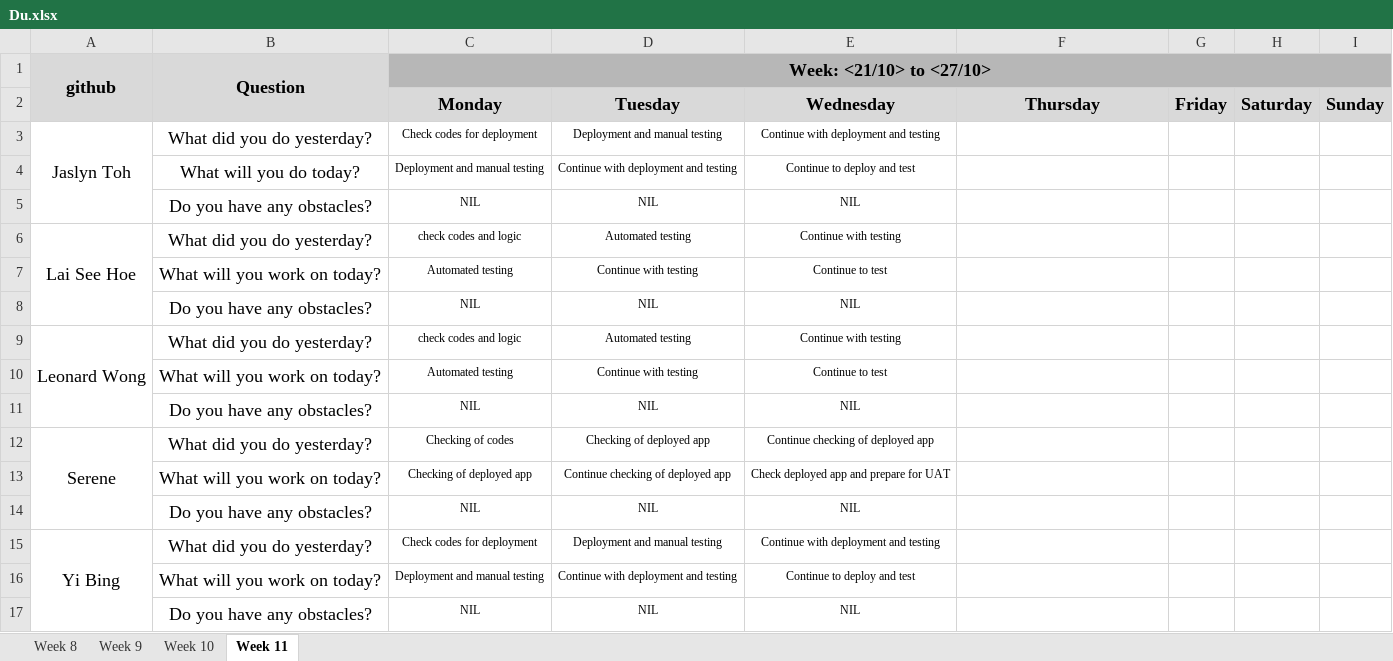
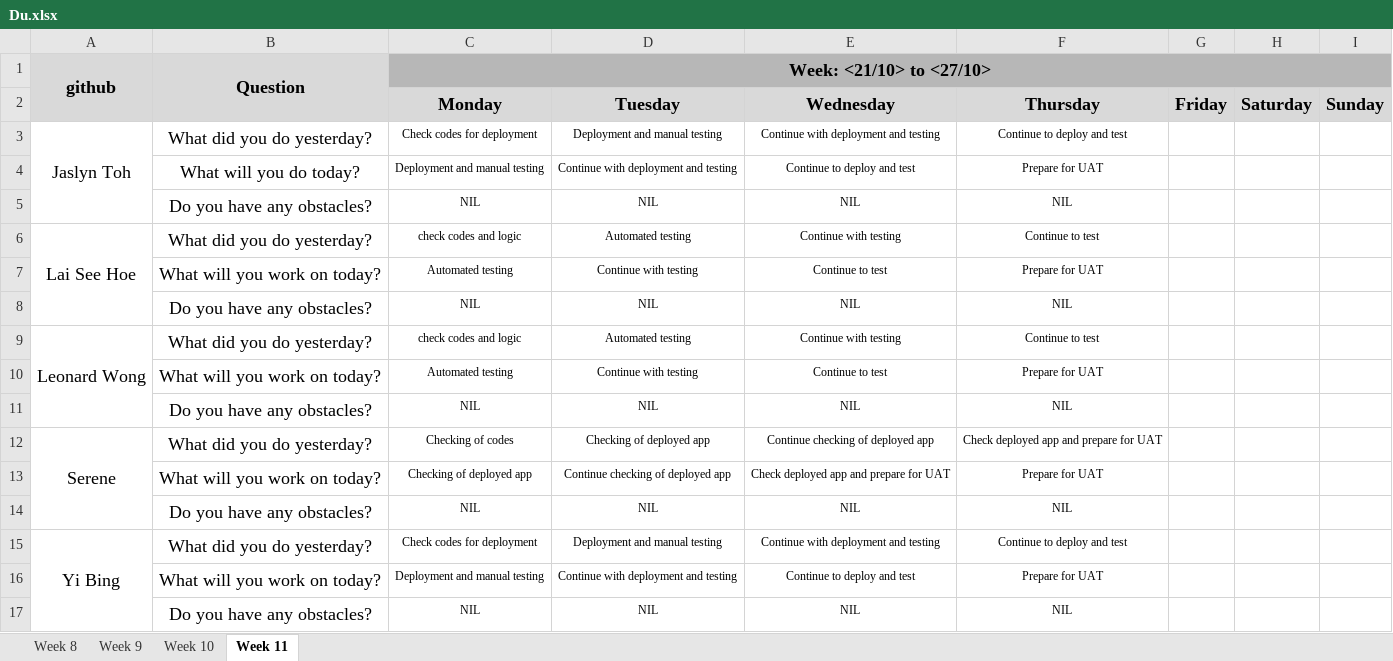
Before and after one commit to one-ice/IS212-Software-Project-Management, an Excel workbook: metrics/Du.xlsx, sheet Week 11, drawn as a sheet; values as stored, in another font and other column widths than the file's, no borders; the diff names each change by its address in the sheet, - before the commit and + after, or states it on an @@ line.

Commit message:
Day 6 Iteration 4 Daily Update
Day 6 Iteration 4 Daily Update

```diff
--- a/metrics/Du.xlsx (sheet Week 11)
+++ b/metrics/Du.xlsx (sheet Week 11)
-F3 (Thursday): (empty)
+F3 (Thursday): Continue to deploy and test
-F4 (Thursday): (empty)
+F4 (Thursday): Prepare for UAT
-F5 (Thursday): (empty)
+F5 (Thursday): NIL
-F6 (Thursday): (empty)
+F6 (Thursday): Continue to test
-F7 (Thursday): (empty)
+F7 (Thursday): Prepare for UAT
-F8 (Thursday): (empty)
+F8 (Thursday): NIL
-F9 (Thursday): (empty)
+F9 (Thursday): Continue to test
-F10 (Thursday): (empty)
+F10 (Thursday): Prepare for UAT
-F11 (Thursday): (empty)
+F11 (Thursday): NIL
-F12 (Thursday): (empty)
+F12 (Thursday): Check deployed app and prepare for UAT
-F13 (Thursday): (empty)
+F13 (Thursday): Prepare for UAT
-F14 (Thursday): (empty)
+F14 (Thursday): NIL
-F15 (Thursday): (empty)
+F15 (Thursday): Continue to deploy and test
-F16 (Thursday): (empty)
+F16 (Thursday): Prepare for UAT
-F17 (Thursday): (empty)
+F17 (Thursday): NIL
```
